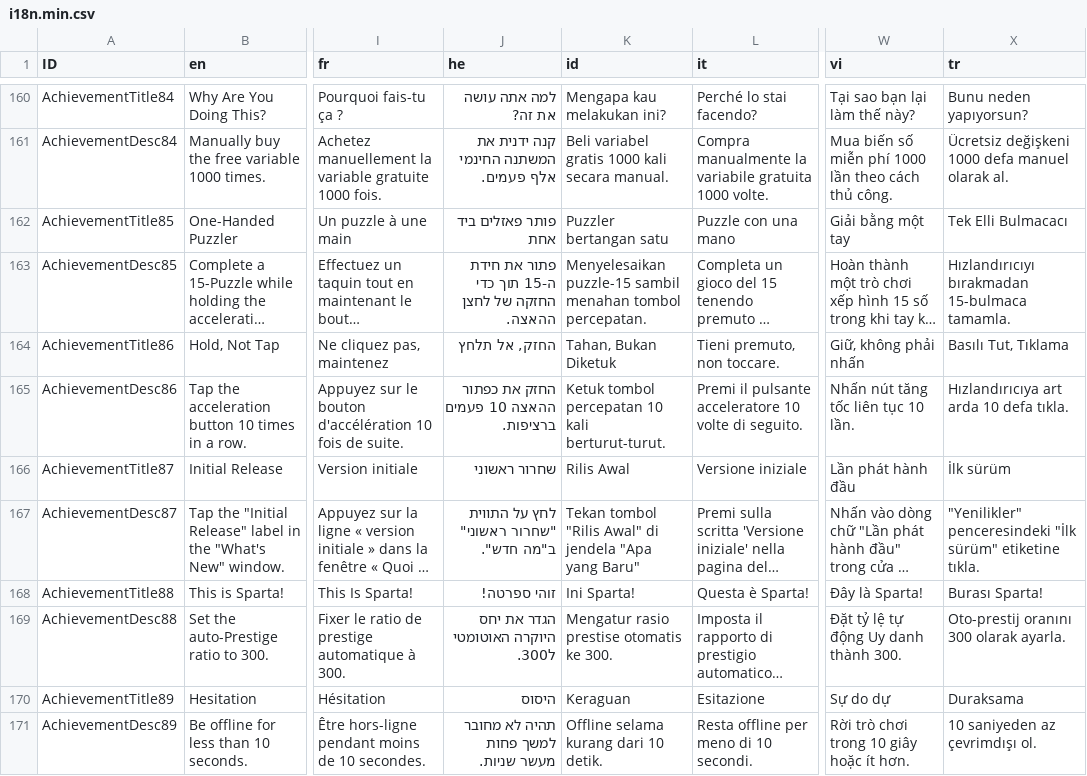
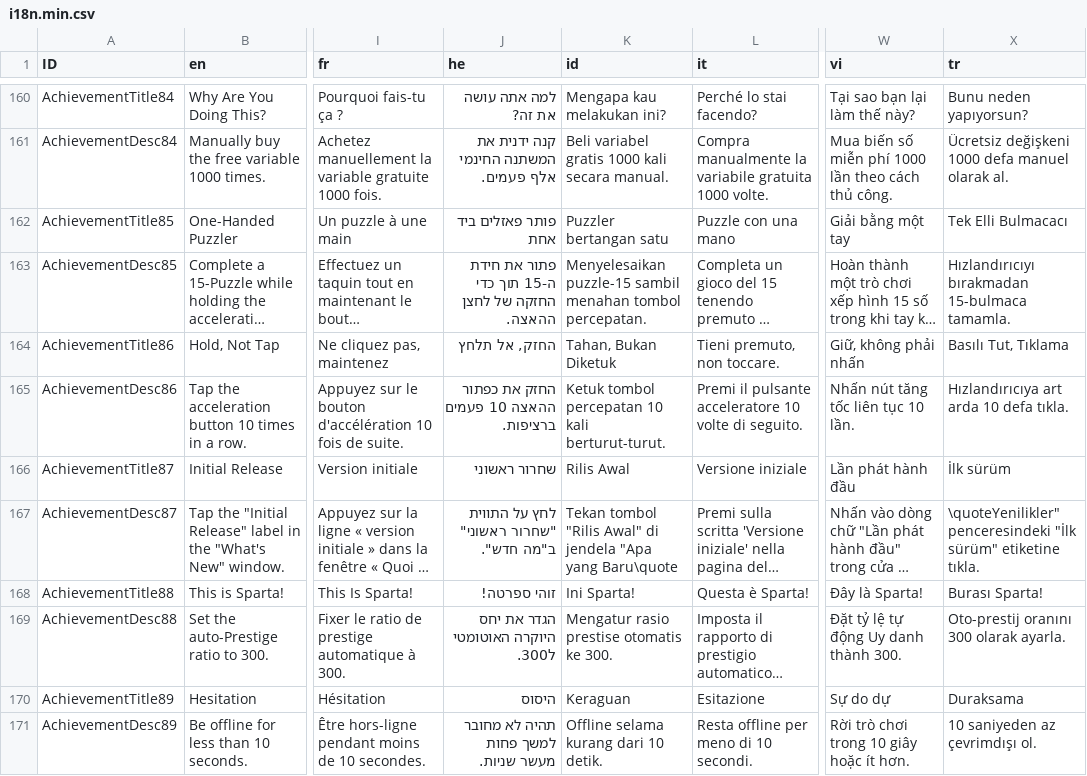
Before and after one commit to UnknownCollections/ExponentialIdle-SaveGameEditor, a CSV file: src/data/i18n.min.csv, drawn as a sheet; only a part is shown, gaps mark what is left out; long unchanged cells end in …; the diff covers the shown part only; the diff names each change by its address in the sheet, - before the commit and + after, or states it on an @@ line.

```diff
--- a/src/data/i18n.min.csv
+++ b/src/data/i18n.min.csv
-K167 (id): …"Apa yang Baru"
+K167 (id): …"Apa yang Baru\quote
-X167 (tr): "Yenilikler" penceresindeki "İlk…
+X167 (tr): \quoteYenilikler" penceresindeki "İlk…
```
Also changed, not shown: 1 added row and 28 edited cells elsewhere in this file, 14 other files.
